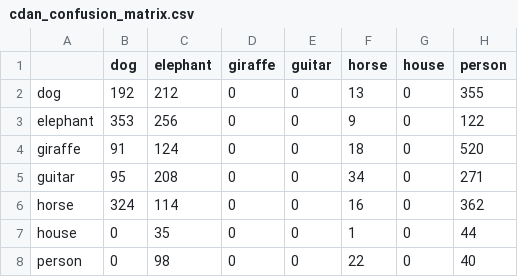
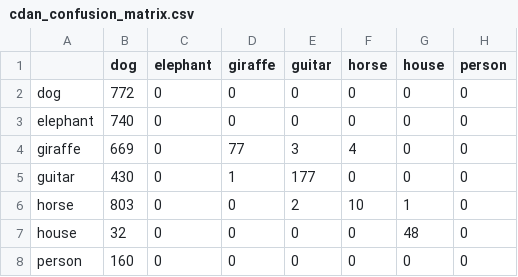
Before and after one commit to Mohidali2005/ATML_PA1, a CSV file: task2/results/tables/cdan_confusion_matrix.csv, drawn as a sheet.

```diff
--- a/task2/results/tables/cdan_confusion_matrix.csv
+++ b/task2/results/tables/cdan_confusion_matrix.csv
@@ -1,8 +1,8 @@
 ,dog,elephant,giraffe,guitar,horse,house,person
-dog,192,212,0,0,13,0,355
-elephant,353,256,0,0,9,0,122
-giraffe,91,124,0,0,18,0,520
-guitar,95,208,0,0,34,0,271
-horse,324,114,0,0,16,0,362
-house,0,35,0,0,1,0,44
-person,0,98,0,0,22,0,40
+dog,772,0,0,0,0,0,0
+elephant,740,0,0,0,0,0,0
+giraffe,669,0,77,3,4,0,0
+guitar,430,0,1,177,0,0,0
+horse,803,0,0,2,10,1,0
+house,32,0,0,0,0,48,0
+person,160,0,0,0,0,0,0
```
Also changed, not shown: task2/results/tables/cdan_training_curve.csv, task2/results/tables/dan_training_curve.csv, 17 other files.
